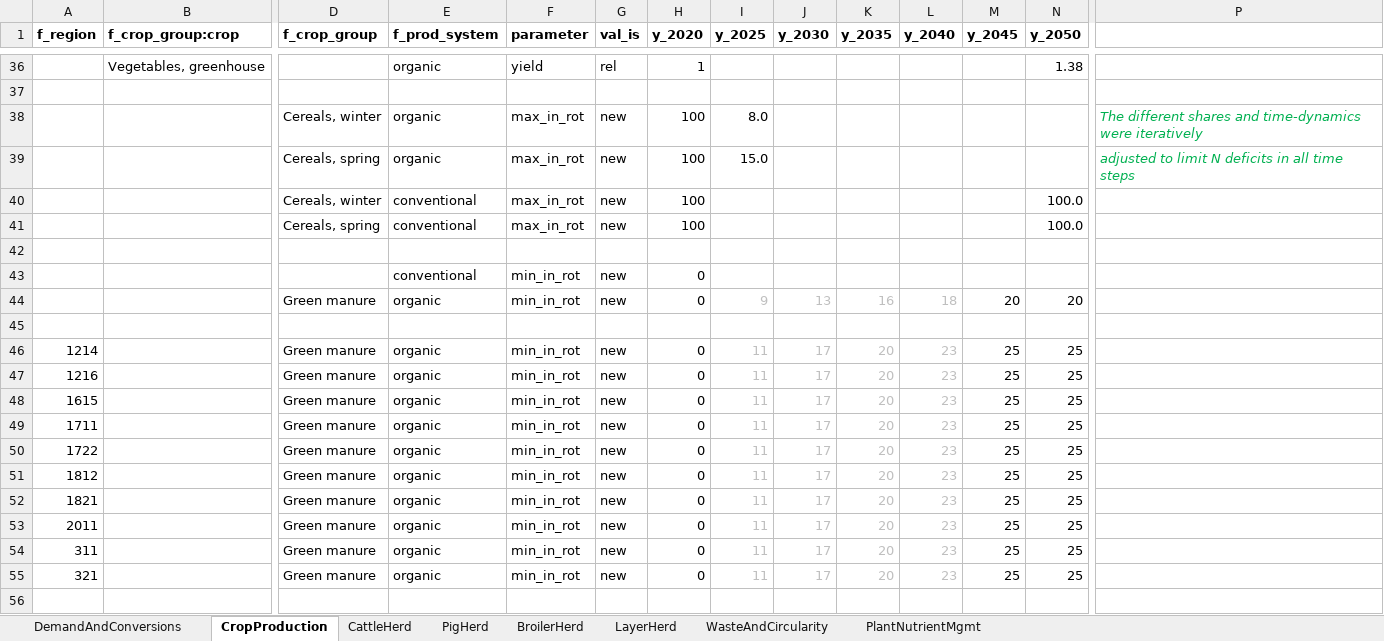
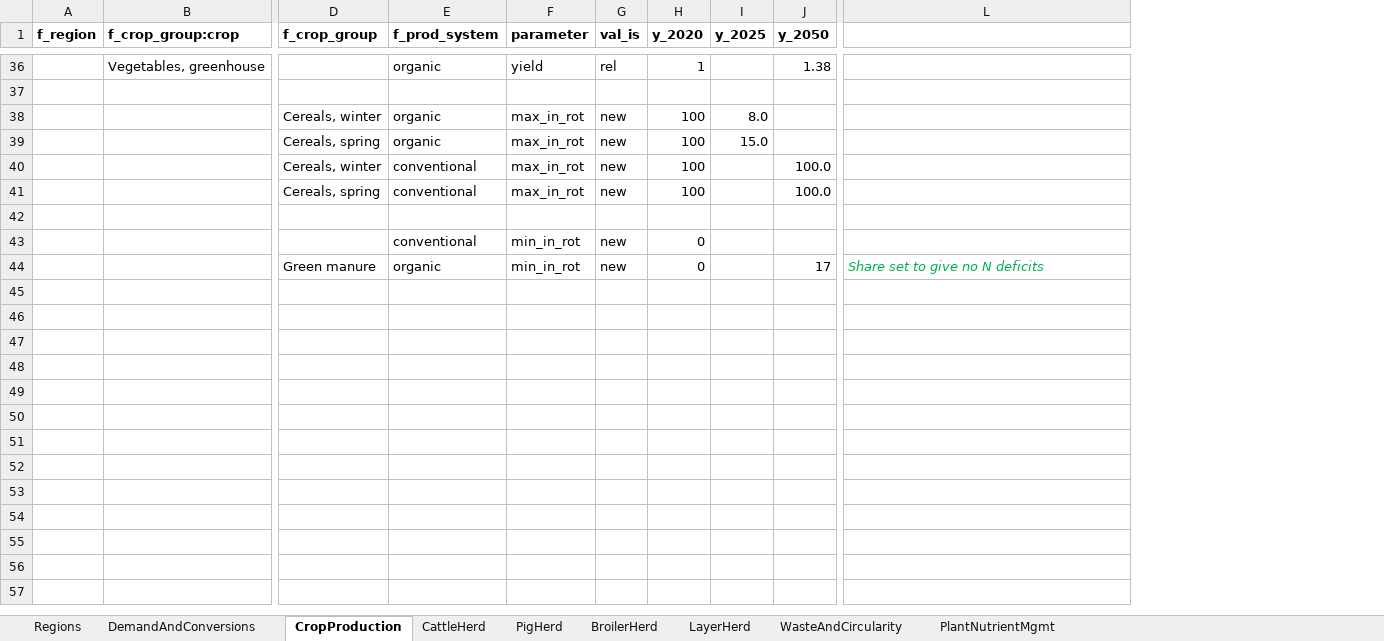
Before and after one commit to SLU-foodsystems/CIBUSmod, an Excel workbook: data/scenarios/example_org_circ.xlsx, sheet CropProduction, drawn as a sheet; only a part is shown, gaps mark what is left out; values as stored, in another font and other column widths than the file's, no borders; removed rows and columns are numbered as before the commit, all else as after; rows hold the shown columns only; the diff covers the shown part only; the diff names each change by its address in the sheet, - before the commit and + after, or states it on an @@ line.

```diff
--- a/data/scenarios/example_org_circ.xlsx (sheet CropProduction)
+++ b/data/scenarios/example_org_circ.xlsx (sheet CropProduction)
+sheet tab: Regions
-column J (y_2030), row 44: 13
-column K (y_2035), row 44: 16
-column L (y_2040), row 44: 18
-column M (y_2045), row 44: 20
-L38: The different shares and time-dynamics were iteratively
+L38: (empty)
-L39: adjusted to limit N deficits in all time steps
+L39: (empty)
-I44 (y_2025): 9
+I44 (y_2025): (empty)
-J44 (y_2050): 20
+J44 (y_2050): 17
-L44: (empty)
+L44: Share set to give no N deficits
-row 45: (empty)
-row 46: 1214 |  | Green manure | organic | min_in_rot | new | 0 | 11 | 17 | 20 | 23 | 25 | 25
-row 47: 1216 |  | Green manure | organic | min_in_rot | new | 0 | 11 | 17 | 20 | 23 | 25 | 25
-row 48: 1615 |  | Green manure | organic | min_in_rot | new | 0 | 11 | 17 | 20 | 23 | 25 | 25
-row 49: 1711 |  | Green manure | organic | min_in_rot | new | 0 | 11 | 17 | 20 | 23 | 25 | 25
-row 50: 1722 |  | Green manure | organic | min_in_rot | new | 0 | 11 | 17 | 20 | 23 | 25 | 25
-row 51: 1812 |  | Green manure | organic | min_in_rot | new | 0 | 11 | 17 | 20 | 23 | 25 | 25
-row 52: 1821 |  | Green manure | organic | min_in_rot | new | 0 | 11 | 17 | 20 | 23 | 25 | 25
-row 53: 2011 |  | Green manure | organic | min_in_rot | new | 0 | 11 | 17 | 20 | 23 | 25 | 25
-row 54: 311 |  | Green manure | organic | min_in_rot | new | 0 | 11 | 17 | 20 | 23 | 25 | 25
-row 55: 321 |  | Green manure | organic | min_in_rot | new | 0 | 11 | 17 | 20 | 23 | 25 | 25
-row 56: (empty)
```
Also changed, not shown: 11 removed rows elsewhere in this sheet, sheet PlantNutrientMgmt, sheet DemandAndConversions.
